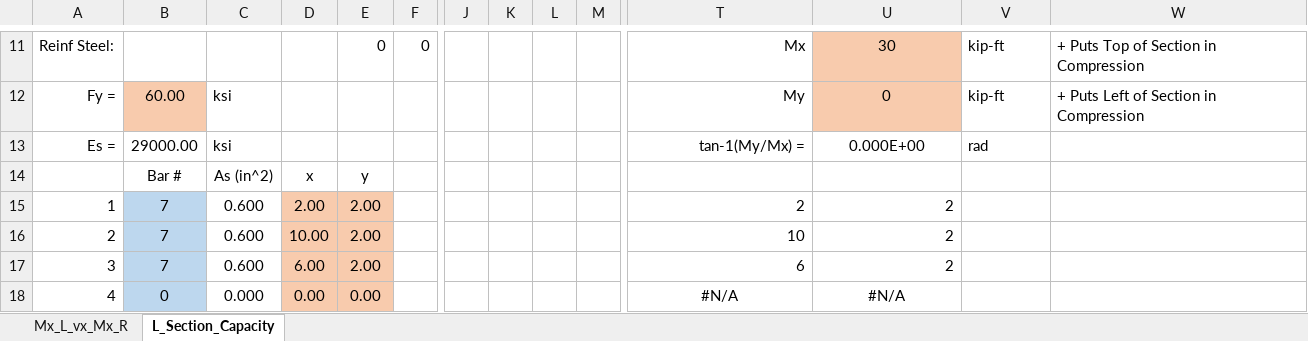
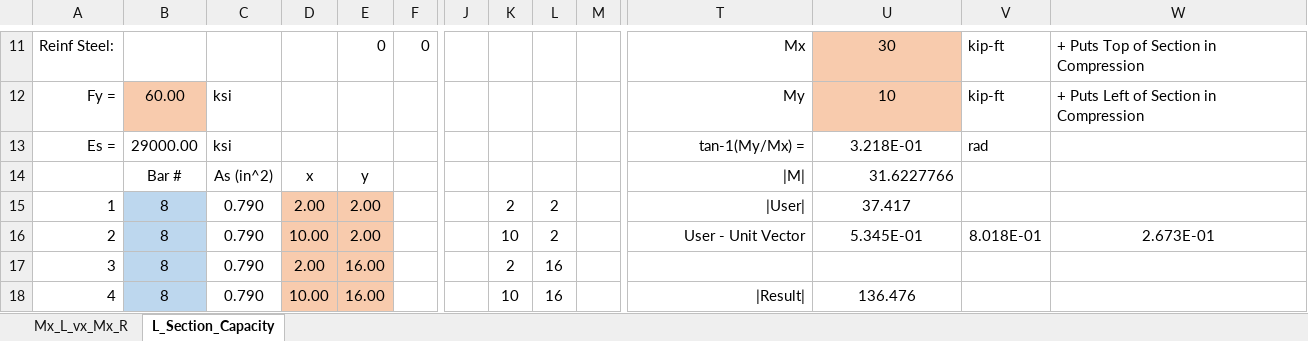
Before and after one commit to open-struct-engineer/Excel, an Excel workbook: 03-Concrete/03_T_L_R_Beam Capacity_MR.xlsm, sheet L_Section_Capacity, drawn as a sheet; only a part is shown, gaps mark what is left out; values as stored, in another font and other column widths than the file's, no borders; charts and pictures not drawn; the diff covers the shown part only; the diff names each change by its address in the sheet, - before the commit and + after, or states it on an @@ line.

Commit message:
Unit Vector Solution
- added a macro to find a resultant capacity with the same 3D unit vector as the applied load.

```diff
--- a/03-Concrete/03_T_L_R_Beam Capacity_MR.xlsm (sheet L_Section_Capacity)
+++ b/03-Concrete/03_T_L_R_Beam Capacity_MR.xlsm (sheet L_Section_Capacity)
-U12: 0
+U12: 10
-U13: 0.000E+00
+U13: 3.218E-01
-T14: (empty)
+T14: |M|
-U14: (empty)
+U14: 31.6227766
-B15:B17: 7
+B15:B17: 8
-C15:C17: 0.600
+C15:C17: 0.790
-K15: (empty)
+K15: 2
-L15:L16: (empty)
+L15:L16: 2
-T15: 2
+T15: |User|
-U15: 2
+U15: 37.417
-U15:U16 alignment: right
+U15:U16 alignment: center
-K16: (empty)
+K16: 10
-T16: 10
+T16: User - Unit Vector
-U16: 2
+U16: 5.345E-01
-V16: (empty)
+V16: 8.018E-01
-W16: (empty)
+W16: 2.673E-01
-D17: 6.00
+D17: 2.00
-E17: 2.00
+E17: 16.00
-K17: (empty)
+K17: 2
-L17:L18: (empty)
+L17:L18: 16
-T17: 6
+T17: (empty)
-U17: 2
+U17: (empty)
-B18: 0
+B18: 8
-C18: 0.000
+C18: 0.790
-D18: 0.00
+D18: 10.00
-E18: 0.00
+E18: 16.00
-K18: (empty)
+K18: 10
-T18: #N/A
+T18: |Result|
-T18 alignment: center
+T18 alignment: right
-U18: #N/A
+U18: 136.476
```
Also changed, not shown: 5 added rows, 5 removed rows, 230 edited cells and cell formats elsewhere in this sheet, charts or pictures.
